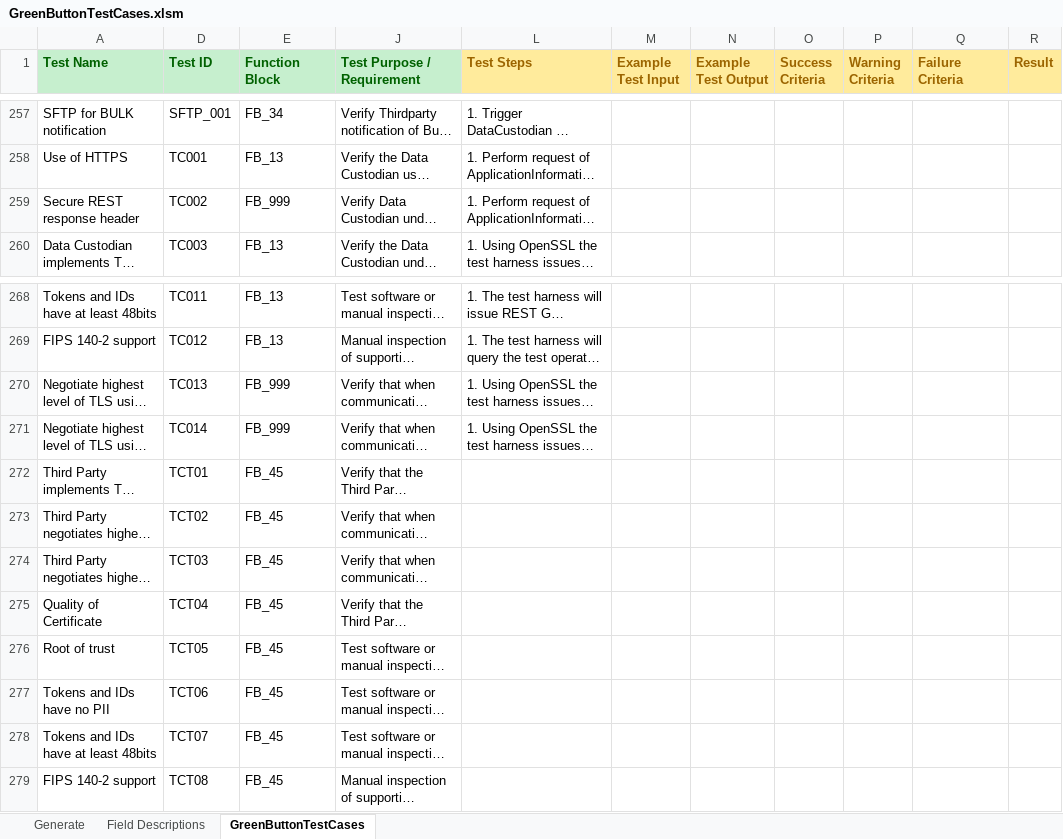
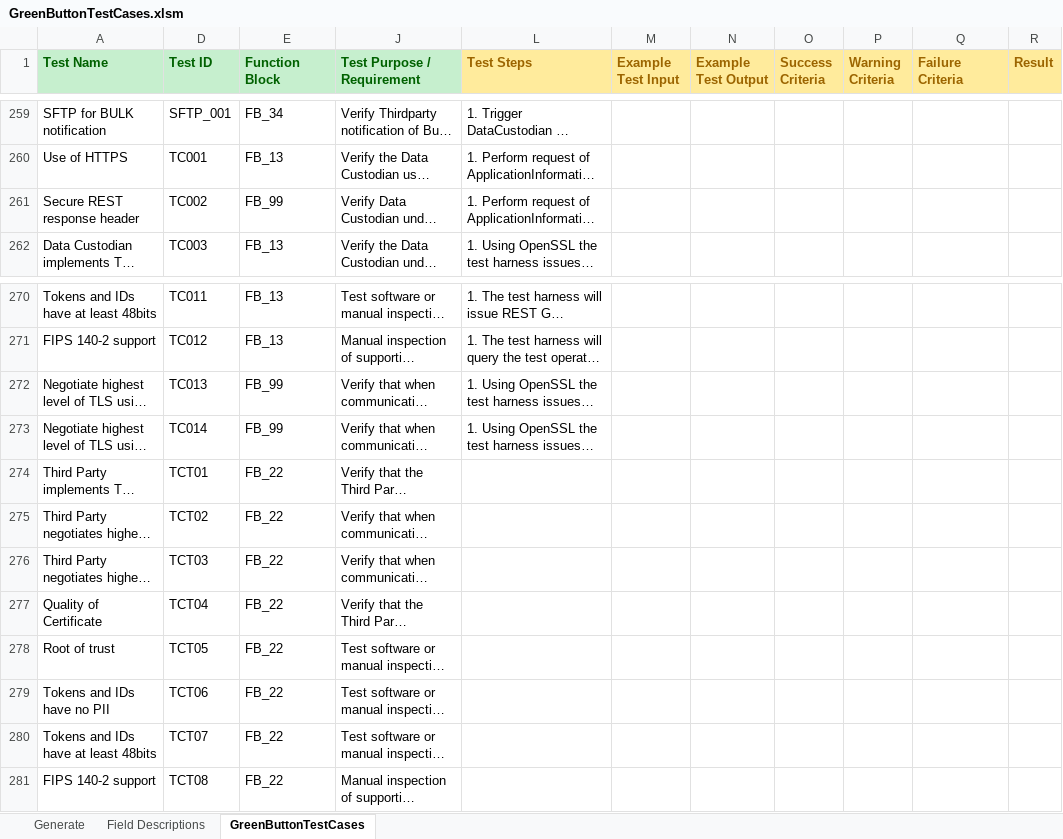
Before and after one commit to timtucker-dte/OpenESPI-GreenbuttonDataSDK, an Excel workbook: GreenButtonTestingRequirements/GreenButtonTestCases.xlsm, sheet GreenButtonTestCases, drawn as a sheet; only a part is shown, gaps mark what is left out; long unchanged cells end in …; values as stored, in another font and other column widths than the file's, no borders; addresses are those after the commit; the diff covers the shown part only; the diff names each change by its address in the sheet, - before the commit and + after, or states it on an @@ line.

Commit message:
Updated all DMD tests to match cert test by moving text from TestDataSheet

```diff
--- a/GreenButtonTestingRequirements/GreenButtonTestCases.xlsm (sheet GreenButtonTestCases)
+++ b/GreenButtonTestingRequirements/GreenButtonTestCases.xlsm (sheet GreenButtonTestCases)
-E261 (Function Block): FB_999
+E261 (Function Block): FB_99
-E272:E273 (Function Block): FB_999
+E272:E273 (Function Block): FB_99
-E274:E281 (Function Block): FB_45
+E274:E281 (Function Block): FB_22
```
Also changed, not shown: 2 added rows and 29 edited cells elsewhere in this sheet, hidden cells.
